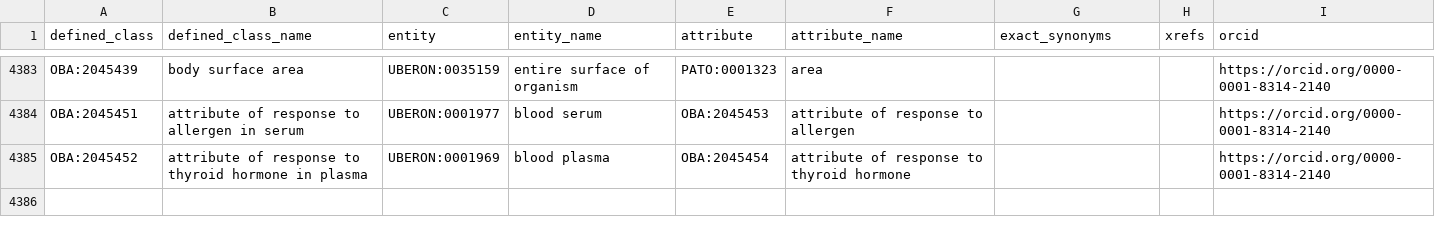
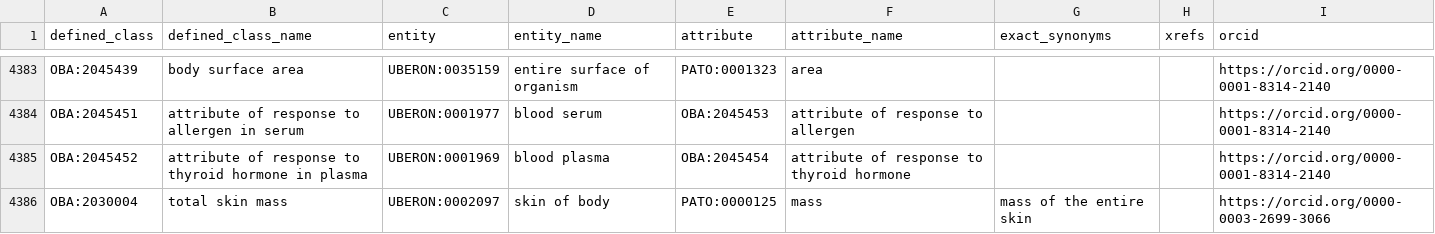
Before and after one commit to obophenotype/bio-attribute-ontology, a TSV file: src/patterns/data/default/entity_attribute.tsv, drawn as a sheet; only a part is shown, gaps mark what is left out.

```diff
--- a/src/patterns/data/default/entity_attribute.tsv
+++ b/src/patterns/data/default/entity_attribute.tsv
@@ -4385 +4385,2 @@ OBA:2045451	attribute of response to  allergen in serum	UBERON:0001977	blood ser
 OBA:2045452	attribute of response to thyroid hormone in plasma	UBERON:0001969	blood plasma	OBA:2045454	attribute of response to thyroid hormone			https://orcid.org/0000-0001-8314-2140
+OBA:2030004	total skin mass	UBERON:0002097	skin of body	PATO:0000125	mass	mass of the entire skin		https://orcid.org/0000-0003-2699-3066
```
Also changed, not shown: 1 other file.
